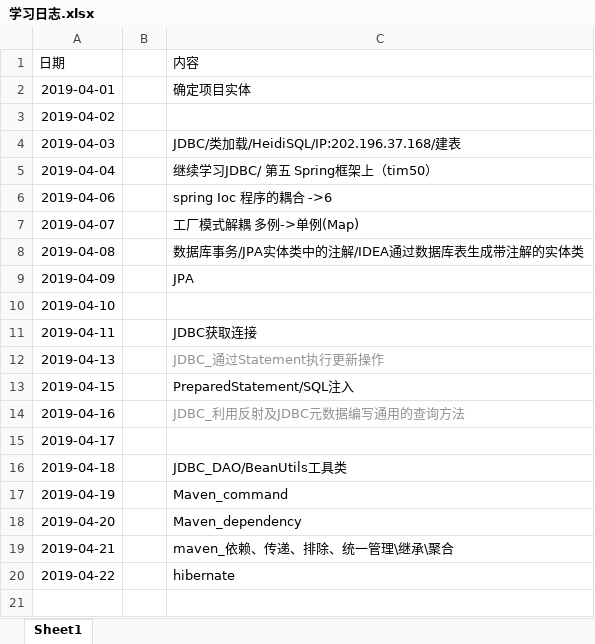
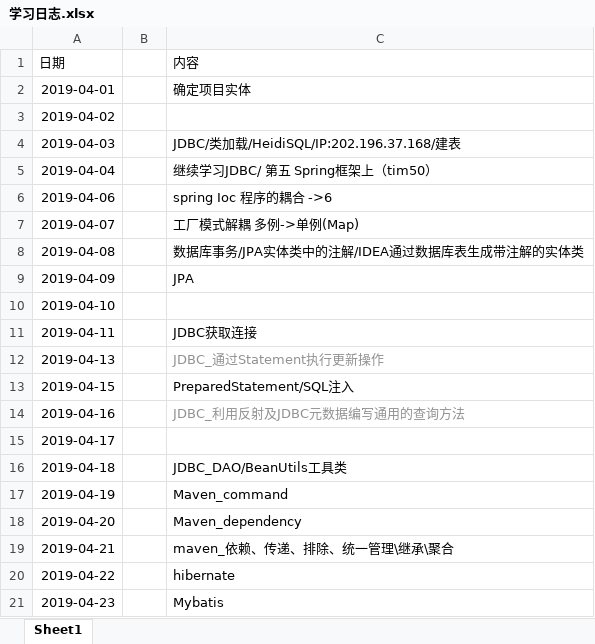
Before and after one commit to ly934060690/OSALS, an Excel workbook: 201708044206张成文/学习日志.xlsx, sheet Sheet1, drawn as a sheet; values as stored, in another font and other column widths than the file's, no borders; the diff names each change by its address in the sheet, - before the commit and + after, or states it on an @@ line.

Commit message:
Mybatis

```diff
--- a/201708044206张成文/学习日志.xlsx (sheet Sheet1)
+++ b/201708044206张成文/学习日志.xlsx (sheet Sheet1)
+row 21: 2019-04-23 |  | Mybatis
```
Also changed, not shown: 25 other files.
